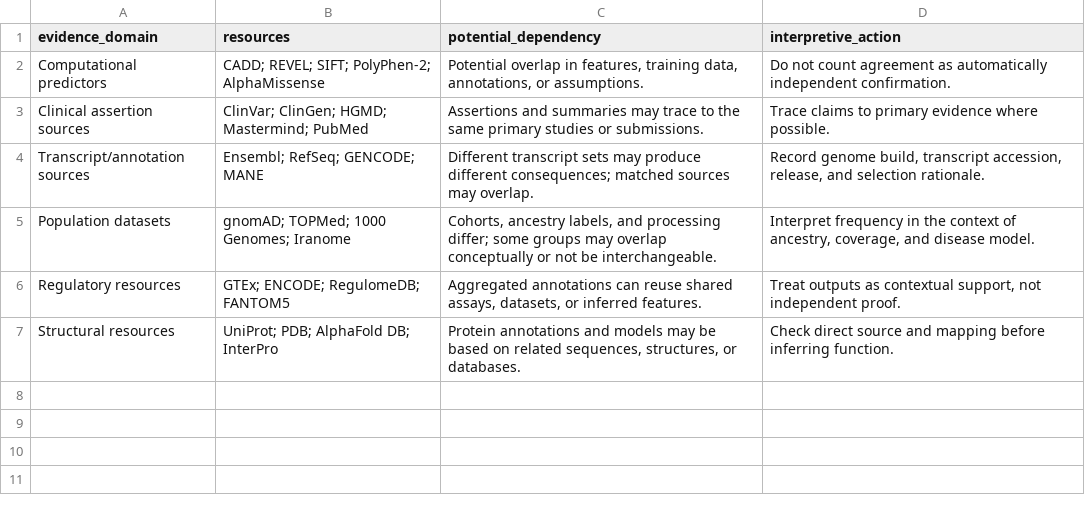
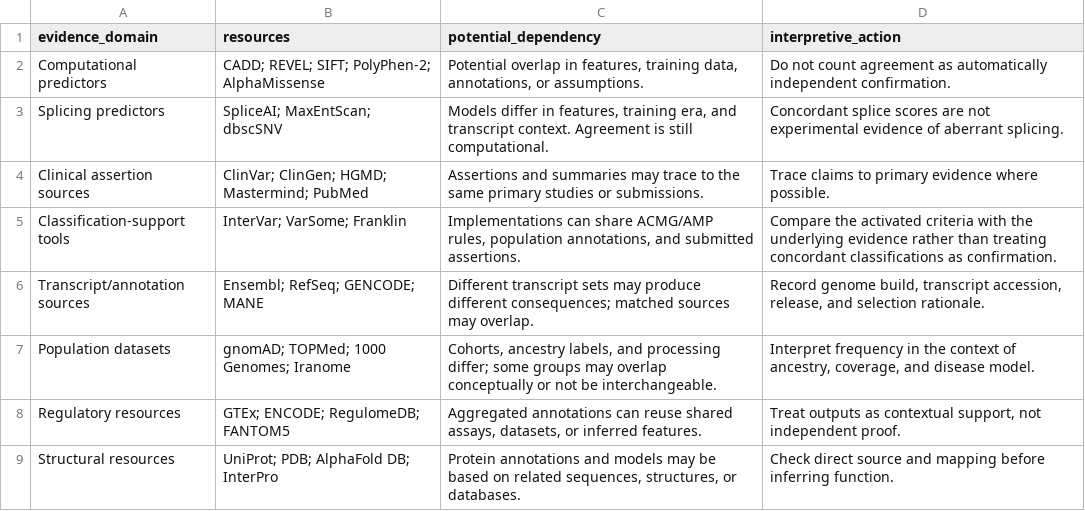
Before and after one commit to timt-web/WER-KB, a CSV file: data/resource_dependencies.csv, drawn as a sheet; the diff names each change by its address in the sheet, - before the commit and + after, or states it on an @@ line.

```diff
--- a/data/resource_dependencies.csv
+++ b/data/resource_dependencies.csv
+row 3: Splicing predictors | SpliceAI; MaxEntScan; dbscSNV | Models differ in features, training era, and transcript context. Agreement is still computational. | Concordant splice scores are not experimental evidence of aberrant splicing.
+row 5: Classification-support tools | InterVar; VarSome; Franklin | Implementations can share ACMG/AMP rules, population annotations, and submitted assertions. | Compare the activated criteria with the underlying evidence rather than treating concordant classifications as confirmation.
```
Also changed, not shown: data/resource_catalog.csv, data/workflow_mapping.csv, 19 other files.
